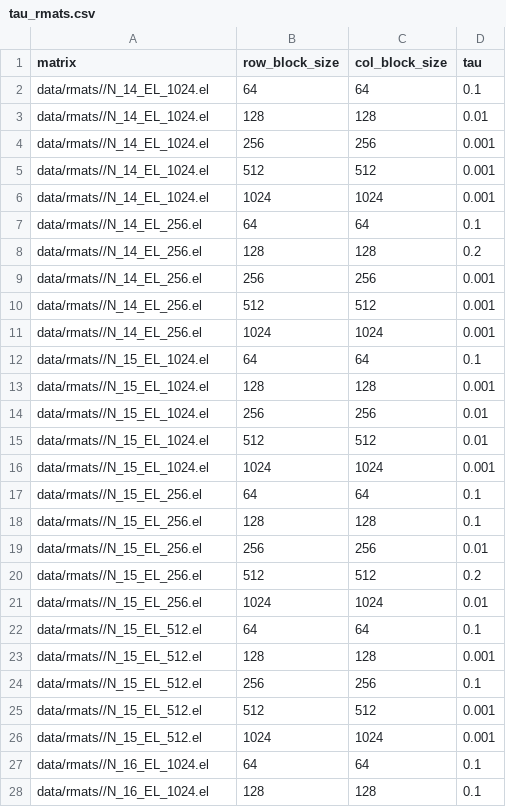
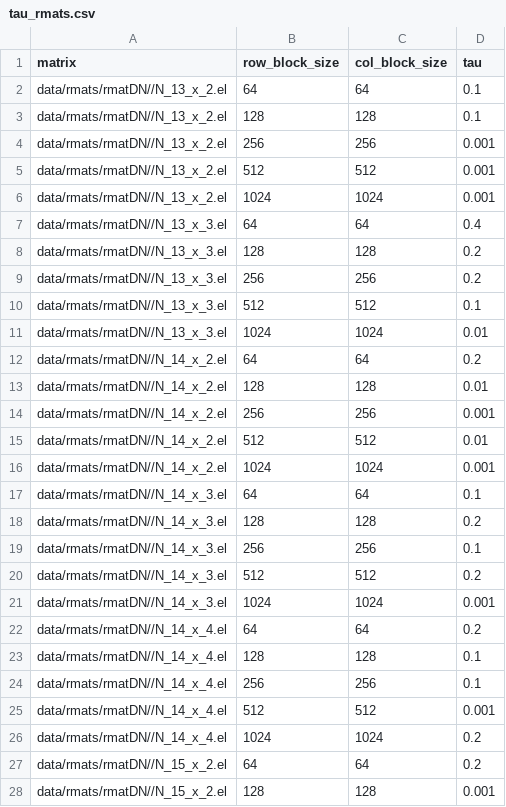
Before and after one commit to HicrestLaboratory/SPARTA, a CSV file: tau_rmats.csv, drawn as a sheet; only a part is shown; the diff covers the shown part only.

Commit message:
tau

```diff
--- a/tau_rmats.csv
+++ b/tau_rmats.csv
@@ -1,28 +1,28 @@
 matrix,row_block_size,col_block_size,tau
-data/rmats//N_14_EL_1024.el,64,64,0.1
-data/rmats//N_14_EL_1024.el,128,128,0.01
-data/rmats//N_14_EL_1024.el,256,256,0.001
-data/rmats//N_14_EL_1024.el,512,512,0.001
-data/rmats//N_14_EL_1024.el,1024,1024,0.001
-data/rmats//N_14_EL_256.el,64,64,0.1
-data/rmats//N_14_EL_256.el,128,128,0.2
-data/rmats//N_14_EL_256.el,256,256,0.001
-data/rmats//N_14_EL_256.el,512,512,0.001
-data/rmats//N_14_EL_256.el,1024,1024,0.001
-data/rmats//N_15_EL_1024.el,64,64,0.1
-data/rmats//N_15_EL_1024.el,128,128,0.001
-data/rmats//N_15_EL_1024.el,256,256,0.01
-data/rmats//N_15_EL_1024.el,512,512,0.01
-data/rmats//N_15_EL_1024.el,1024,1024,0.001
-data/rmats//N_15_EL_256.el,64,64,0.1
-data/rmats//N_15_EL_256.el,128,128,0.1
-data/rmats//N_15_EL_256.el,256,256,0.01
-data/rmats//N_15_EL_256.el,512,512,0.2
-data/rmats//N_15_EL_256.el,1024,1024,0.01
-data/rmats//N_15_EL_512.el,64,64,0.1
-data/rmats//N_15_EL_512.el,128,128,0.001
-data/rmats//N_15_EL_512.el,256,256,0.1
-data/rmats//N_15_EL_512.el,512,512,0.001
-data/rmats//N_15_EL_512.el,1024,1024,0.001
-data/rmats//N_16_EL_1024.el,64,64,0.1
-data/rmats//N_16_EL_1024.el,128,128,0.1
+data/rmats/rmatDN//N_13_x_2.el,64,64,0.1
+data/rmats/rmatDN//N_13_x_2.el,128,128,0.1
+data/rmats/rmatDN//N_13_x_2.el,256,256,0.001
+data/rmats/rmatDN//N_13_x_2.el,512,512,0.001
+data/rmats/rmatDN//N_13_x_2.el,1024,1024,0.001
+data/rmats/rmatDN//N_13_x_3.el,64,64,0.4
+data/rmats/rmatDN//N_13_x_3.el,128,128,0.2
+data/rmats/rmatDN//N_13_x_3.el,256,256,0.2
+data/rmats/rmatDN//N_13_x_3.el,512,512,0.1
+data/rmats/rmatDN//N_13_x_3.el,1024,1024,0.01
+data/rmats/rmatDN//N_14_x_2.el,64,64,0.2
+data/rmats/rmatDN//N_14_x_2.el,128,128,0.01
+data/rmats/rmatDN//N_14_x_2.el,256,256,0.001
+data/rmats/rmatDN//N_14_x_2.el,512,512,0.01
+data/rmats/rmatDN//N_14_x_2.el,1024,1024,0.001
+data/rmats/rmatDN//N_14_x_3.el,64,64,0.1
+data/rmats/rmatDN//N_14_x_3.el,128,128,0.2
+data/rmats/rmatDN//N_14_x_3.el,256,256,0.1
+data/rmats/rmatDN//N_14_x_3.el,512,512,0.2
+data/rmats/rmatDN//N_14_x_3.el,1024,1024,0.001
+data/rmats/rmatDN//N_14_x_4.el,64,64,0.2
+data/rmats/rmatDN//N_14_x_4.el,128,128,0.1
+data/rmats/rmatDN//N_14_x_4.el,256,256,0.1
+data/rmats/rmatDN//N_14_x_4.el,512,512,0.001
+data/rmats/rmatDN//N_14_x_4.el,1024,1024,0.2
+data/rmats/rmatDN//N_15_x_2.el,64,64,0.2
+data/rmats/rmatDN//N_15_x_2.el,128,128,0.001
```
Also changed, not shown: 46 edited cells elsewhere in this file.
